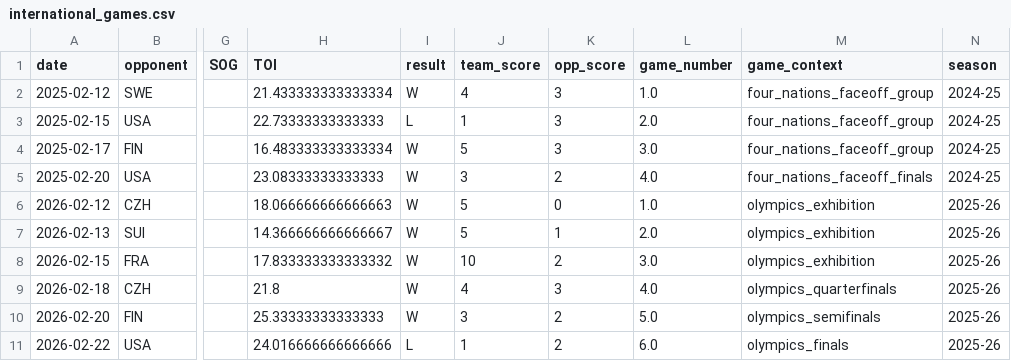
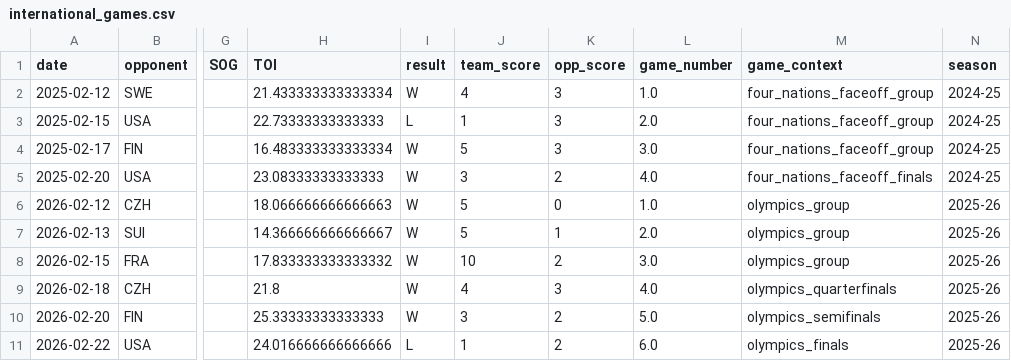
Before and after one commit to KylanHuynh7/Variance97, a CSV file: data/international_games.csv, drawn as a sheet; only a part is shown, gaps mark what is left out; the diff names each change by its address in the sheet, - before the commit and + after, or states it on an @@ line.

```diff
--- a/data/international_games.csv
+++ b/data/international_games.csv
-M6:M8 (game_context): olympics_exhibition
+M6:M8 (game_context): olympics_group
```
Also changed, not shown: data/mackinnon_game_log_clean.csv, data/mcdavid_game_log_clean.csv, 2 other files.
